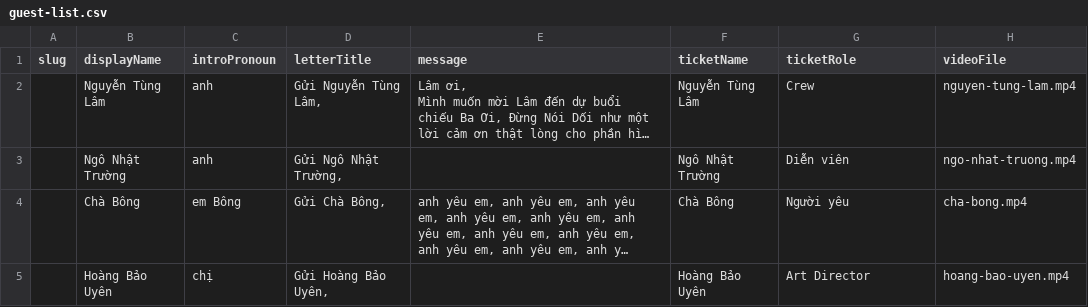
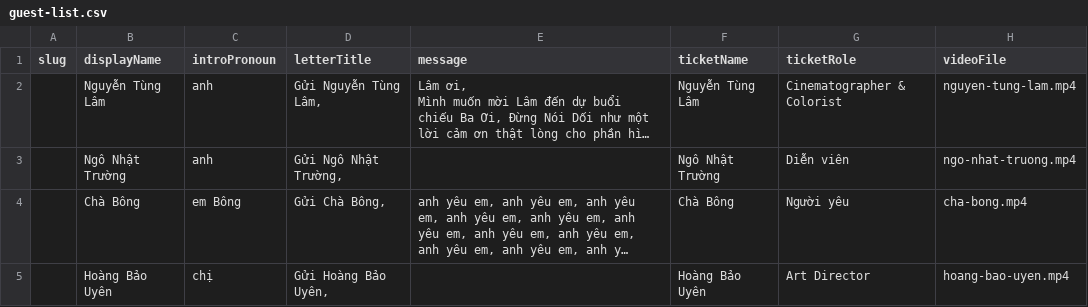
Before and after one commit to phamhuutri108/portfolio-phamhuutri, a CSV file: short-films/dad-dont-lie/invitation/guest-list.csv, drawn as a sheet; long unchanged cells end in …; the diff names each change by its address in the sheet, - before the commit and + after, or states it on an @@ line.

Commit message:
Update Nguyen Tung Lam invitation role

```diff
--- a/short-films/dad-dont-lie/invitation/guest-list.csv
+++ b/short-films/dad-dont-lie/invitation/guest-list.csv
-G2 (ticketRole): Crew
+G2 (ticketRole): Cinematographer & Colorist
```
Also changed, not shown: 1 other file.
